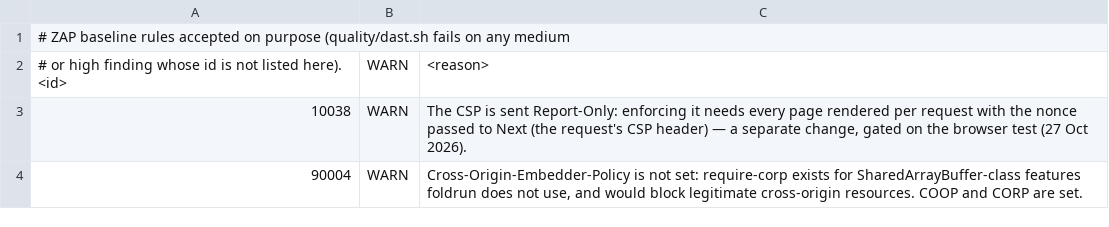
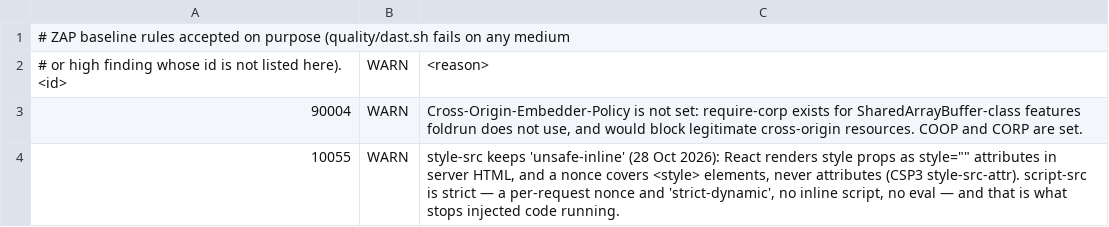
Before and after one commit to foldrun-io/foldrun-web, a TSV file: quality/zap-rules.tsv, drawn as a sheet.

```diff
--- a/quality/zap-rules.tsv
+++ b/quality/zap-rules.tsv
@@ -2,3 +2,3 @@
 # or high finding whose id is not listed here). <id>	WARN	<reason>
-10038	WARN	The CSP is sent Report-Only: enforcing it needs every page rendered per request with the nonce passed to Next (the request's CSP header) — a separate change, gated on the browser test (27 Oct 2026).
 90004	WARN	Cross-Origin-Embedder-Policy is not set: require-corp exists for SharedArrayBuffer-class features foldrun does not use, and would block legitimate cross-origin resources. COOP and CORP are set.
+10055	WARN	style-src keeps 'unsafe-inline' (28 Oct 2026): React renders style props as style="" attributes in server HTML, and a nonce covers <style> elements, never attributes (CSP3 style-src-attr). script-src is strict — a per-request nonce and 'strict-dynamic', no inline script, no eval — and that is what stops injected code running.
```
Also changed, not shown: 10 other files.
